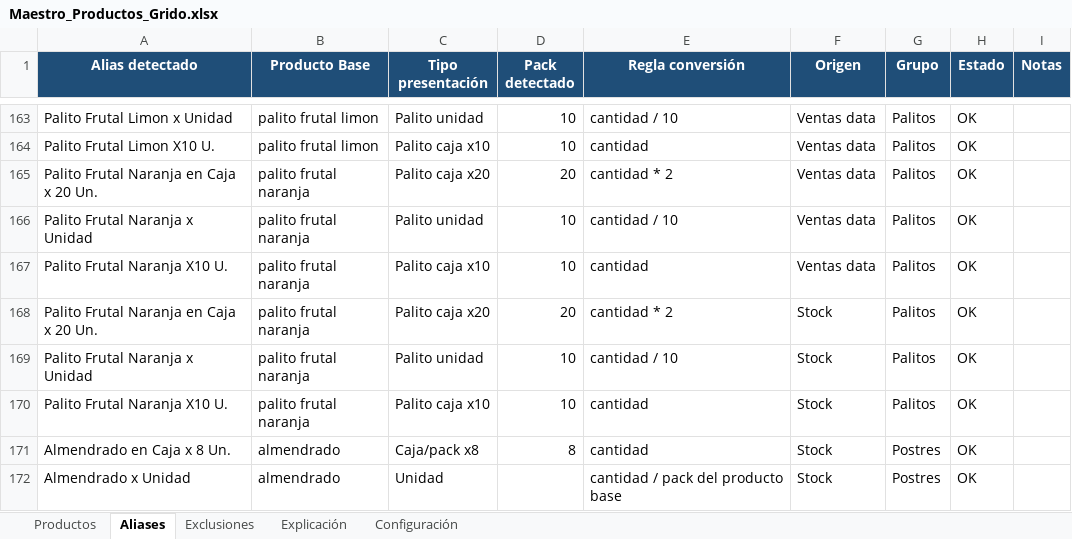
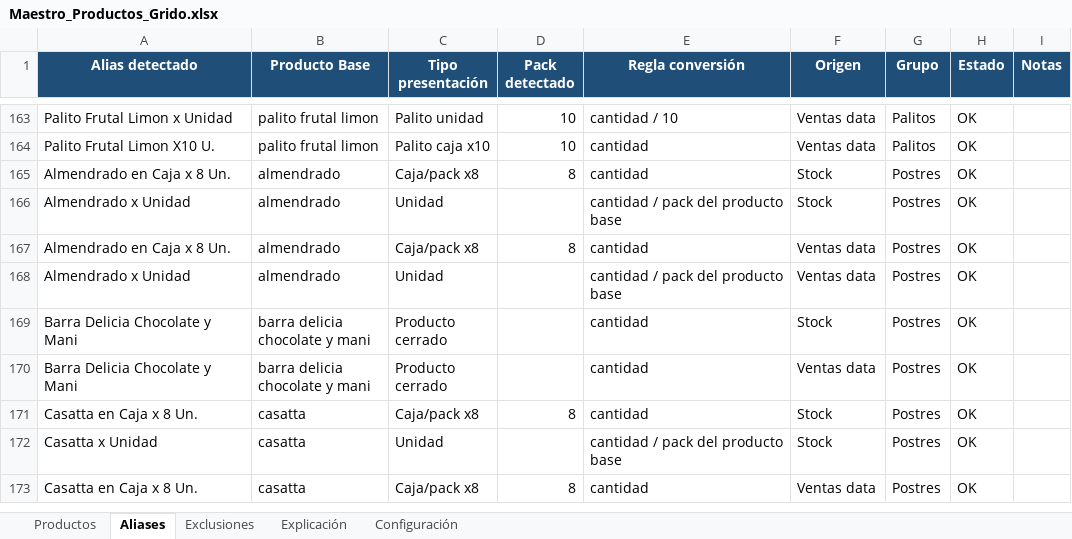
Before and after one commit to litomorin-source/grido-planner, an Excel workbook: maestro/Maestro_Productos_Grido.xlsx, sheet Aliases, drawn as a sheet; only a part is shown, gaps mark what is left out; the shorter side is filled out with more unchanged rows; values as stored, in another font and other column widths than the file's, no borders; conditional formats and table styles not drawn; the diff names each change by its address in the sheet, - before the commit and + after, or states it on an @@ line.

```diff
--- a/maestro/Maestro_Productos_Grido.xlsx (sheet Aliases)
+++ b/maestro/Maestro_Productos_Grido.xlsx (sheet Aliases)
-row 165: Palito Frutal Naranja en Caja x 20 Un. | palito frutal naranja | Palito caja x20 | 20 | cantidad * 2 | Ventas data | Palitos | OK
-row 166: Palito Frutal Naranja x Unidad | palito frutal naranja | Palito unidad | 10 | cantidad / 10 | Ventas data | Palitos | OK
-row 167: Palito Frutal Naranja X10 U. | palito frutal naranja | Palito caja x10 | 10 | cantidad | Ventas data | Palitos | OK
-row 168: Palito Frutal Naranja en Caja x 20 Un. | palito frutal naranja | Palito caja x20 | 20 | cantidad * 2 | Stock | Palitos | OK
-row 169: Palito Frutal Naranja x Unidad | palito frutal naranja | Palito unidad | 10 | cantidad / 10 | Stock | Palitos | OK
-row 170: Palito Frutal Naranja X10 U. | palito frutal naranja | Palito caja x10 | 10 | cantidad | Stock | Palitos | OK
```
Also changed, not shown: sheet Productos, sheet Exclusiones, sheet Configuración, 3 other files.
